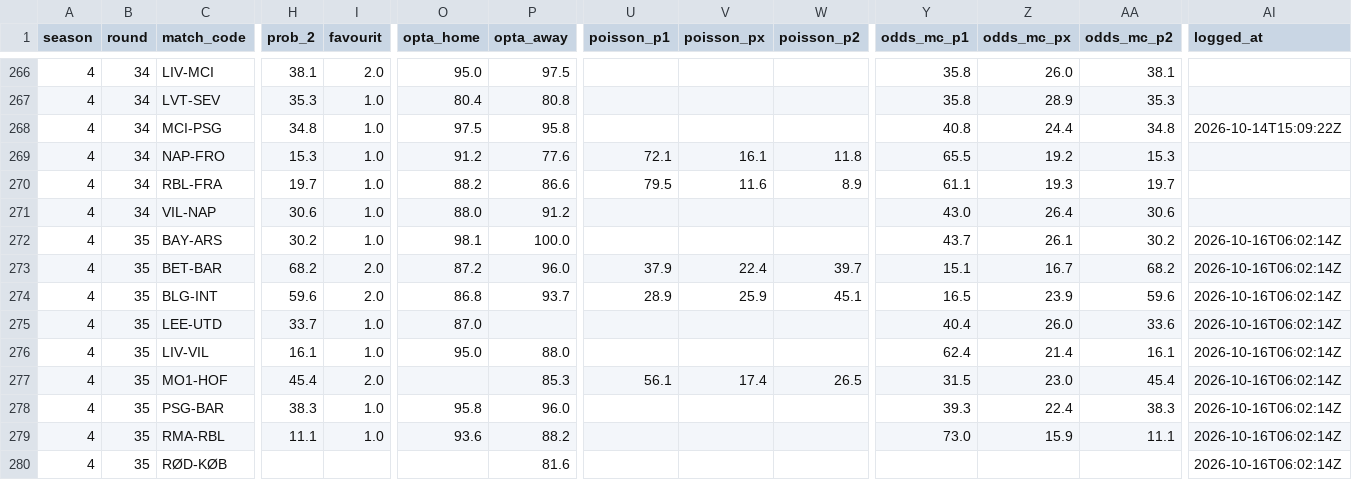
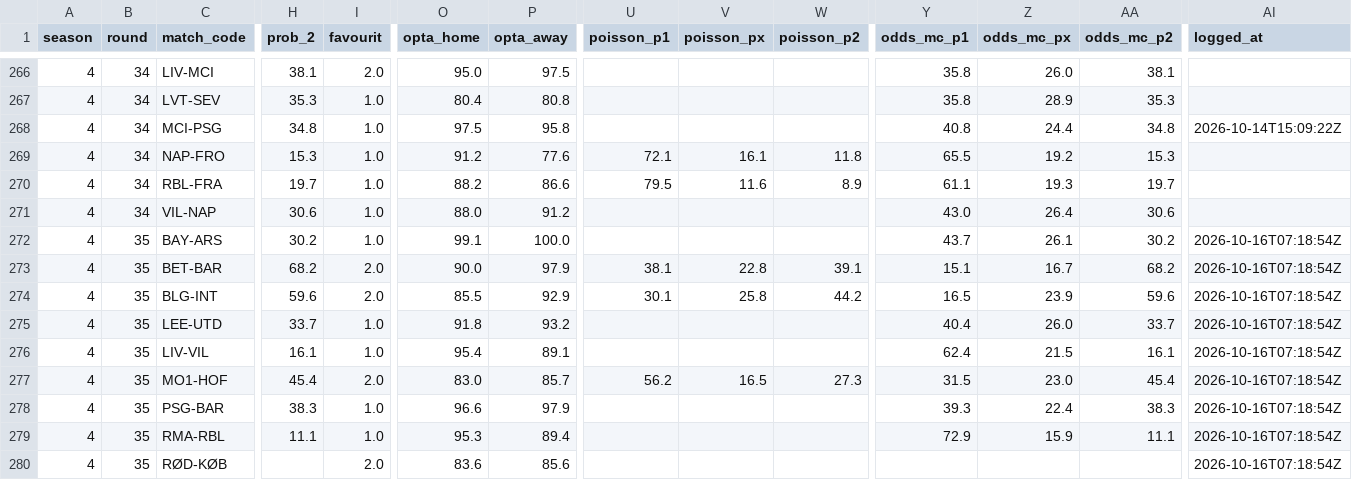
Before and after one commit to Stenner93/Odds, a CSV file: data/predictor_log.csv, drawn as a sheet; only a part is shown, gaps mark what is left out; the diff covers the shown part only; the diff names each change by its address in the sheet, - before the commit and + after, or states it on an @@ line.

```diff
--- a/data/predictor_log.csv
+++ b/data/predictor_log.csv
-O272 (opta_home): 98.1
+O272 (opta_home): 99.1
-AI272:AI280 (logged_at): 2026-10-16T06:02:14Z
+AI272:AI280 (logged_at): 2026-10-16T07:18:54Z
-O273 (opta_home): 87.2
+O273 (opta_home): 90.0
-P273 (opta_away): 96.0
+P273 (opta_away): 97.9
-U273 (poisson_p1): 37.9
+U273 (poisson_p1): 38.1
-V273 (poisson_px): 22.4
+V273 (poisson_px): 22.8
-W273 (poisson_p2): 39.7
+W273 (poisson_p2): 39.1
-O274 (opta_home): 86.8
+O274 (opta_home): 85.5
-P274 (opta_away): 93.7
+P274 (opta_away): 92.9
-U274 (poisson_p1): 28.9
+U274 (poisson_p1): 30.1
-V274 (poisson_px): 25.9
+V274 (poisson_px): 25.8
-W274 (poisson_p2): 45.1
+W274 (poisson_p2): 44.2
-O275 (opta_home): 87.0
+O275 (opta_home): 91.8
-P275 (opta_away): (empty)
+P275 (opta_away): 93.2
-AA275 (odds_mc_p2): 33.6
+AA275 (odds_mc_p2): 33.7
-O276 (opta_home): 95.0
+O276 (opta_home): 95.4
-P276 (opta_away): 88.0
+P276 (opta_away): 89.1
-Z276 (odds_mc_px): 21.4
+Z276 (odds_mc_px): 21.5
-O277 (opta_home): (empty)
+O277 (opta_home): 83.0
-P277 (opta_away): 85.3
+P277 (opta_away): 85.7
-U277 (poisson_p1): 56.1
+U277 (poisson_p1): 56.2
-V277 (poisson_px): 17.4
+V277 (poisson_px): 16.5
-W277 (poisson_p2): 26.5
+W277 (poisson_p2): 27.3
-O278 (opta_home): 95.8
+O278 (opta_home): 96.6
-P278 (opta_away): 96.0
+P278 (opta_away): 97.9
-O279 (opta_home): 93.6
+O279 (opta_home): 95.3
-P279 (opta_away): 88.2
+P279 (opta_away): 89.4
-Y279 (odds_mc_p1): 73.0
+Y279 (odds_mc_p1): 72.9
-I280 (favourit): (empty)
+I280 (favourit): 2.0
-O280 (opta_home): (empty)
+O280 (opta_home): 83.6
-P280 (opta_away): 81.6
+P280 (opta_away): 85.6
```
Also changed, not shown: 3 edited cells elsewhere in this file, data/odds.csv, 3 other files.
